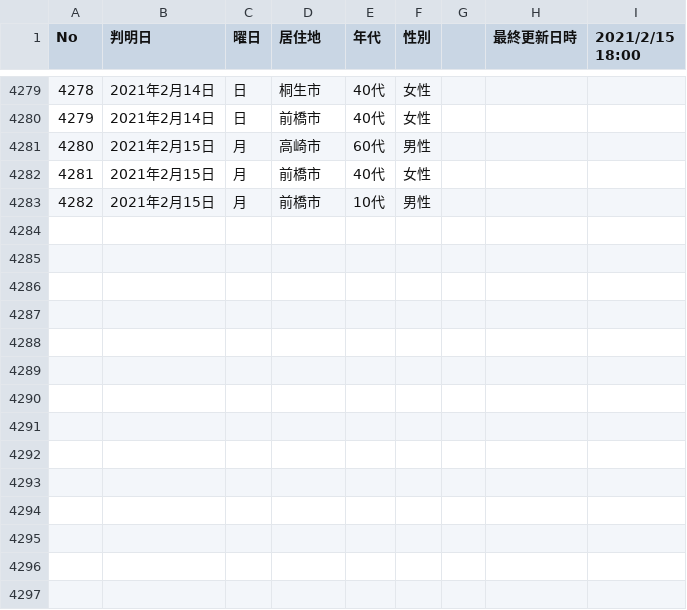
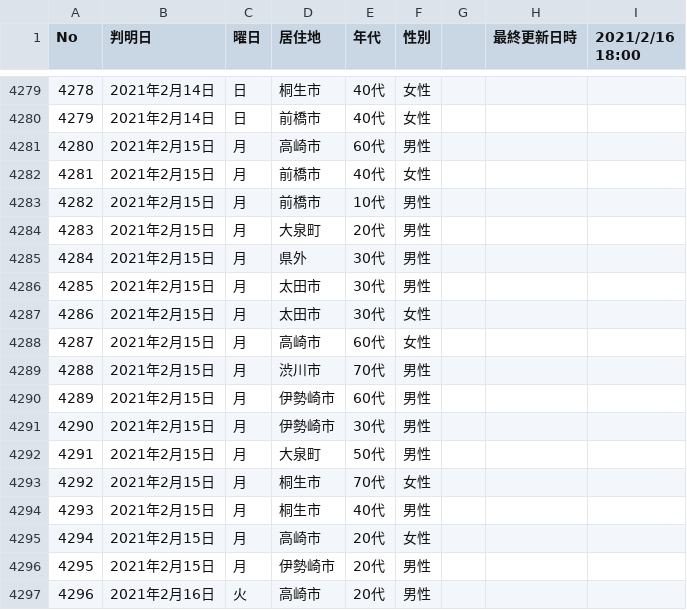
Before and after one commit to code4sabae/opendatagojp, a CSV file: csv/gunma-ken/patients.csv, drawn as a sheet; only a part is shown, gaps mark what is left out; the diff names each change by its address in the sheet, - before the commit and + after, or states it on an @@ line.

```diff
--- a/csv/gunma-ken/patients.csv
+++ b/csv/gunma-ken/patients.csv
-I1: 2021/2/15 18:00
+I1: 2021/2/16 18:00
+row 4284: 4283 | 2021年2月15日 | 月 | 大泉町 | 20代 | 男性
+row 4285: 4284 | 2021年2月15日 | 月 | 県外 | 30代 | 男性
+row 4286: 4285 | 2021年2月15日 | 月 | 太田市 | 30代 | 男性
+row 4287: 4286 | 2021年2月15日 | 月 | 太田市 | 30代 | 女性
+row 4288: 4287 | 2021年2月15日 | 月 | 高崎市 | 60代 | 女性
+row 4289: 4288 | 2021年2月15日 | 月 | 渋川市 | 70代 | 男性
+row 4290: 4289 | 2021年2月15日 | 月 | 伊勢崎市 | 60代 | 男性
+row 4291: 4290 | 2021年2月15日 | 月 | 伊勢崎市 | 30代 | 男性
+row 4292: 4291 | 2021年2月15日 | 月 | 大泉町 | 50代 | 男性
+row 4293: 4292 | 2021年2月15日 | 月 | 桐生市 | 70代 | 女性
+row 4294: 4293 | 2021年2月15日 | 月 | 桐生市 | 40代 | 男性
+row 4295: 4294 | 2021年2月15日 | 月 | 高崎市 | 20代 | 女性
+row 4296: 4295 | 2021年2月15日 | 月 | 伊勢崎市 | 20代 | 男性
+row 4297: 4296 | 2021年2月16日 | 火 | 高崎市 | 20代 | 男性
```
Also changed, not shown: csv/kobe-shi/patients.csv, csv/mhlw/test-details.csv, 12 other files.
